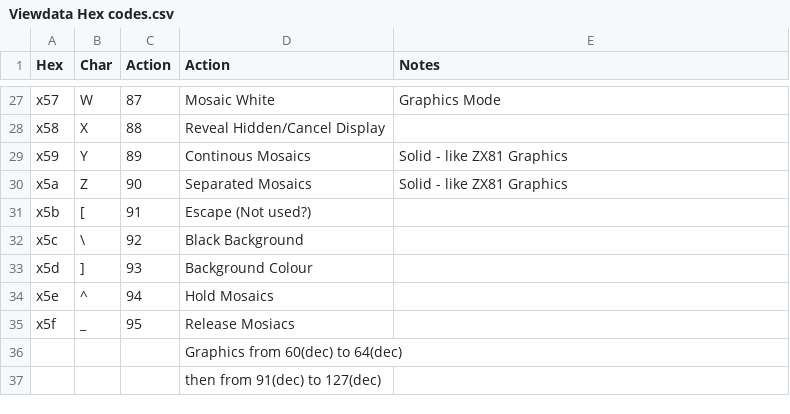
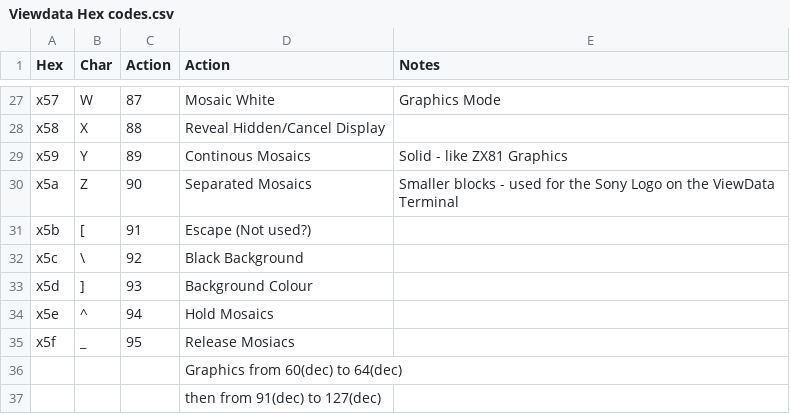
Before and after one commit to StevesRetroLoft/Sony-ViewData, a CSV file: Sony View Data Apps/Viewdata Hex codes.csv, drawn as a sheet; only a part is shown, gaps mark what is left out; the diff names each change by its address in the sheet, - before the commit and + after, or states it on an @@ line.

Commit message:
Update Viewdata Hex codes.csv

```diff
--- a/Sony View Data Apps/Viewdata Hex codes.csv
+++ b/Sony View Data Apps/Viewdata Hex codes.csv
-E30 (Notes): Solid - like ZX81 Graphics
+E30 (Notes): Smaller blocks - used for the Sony Logo on the ViewData Terminal
```
